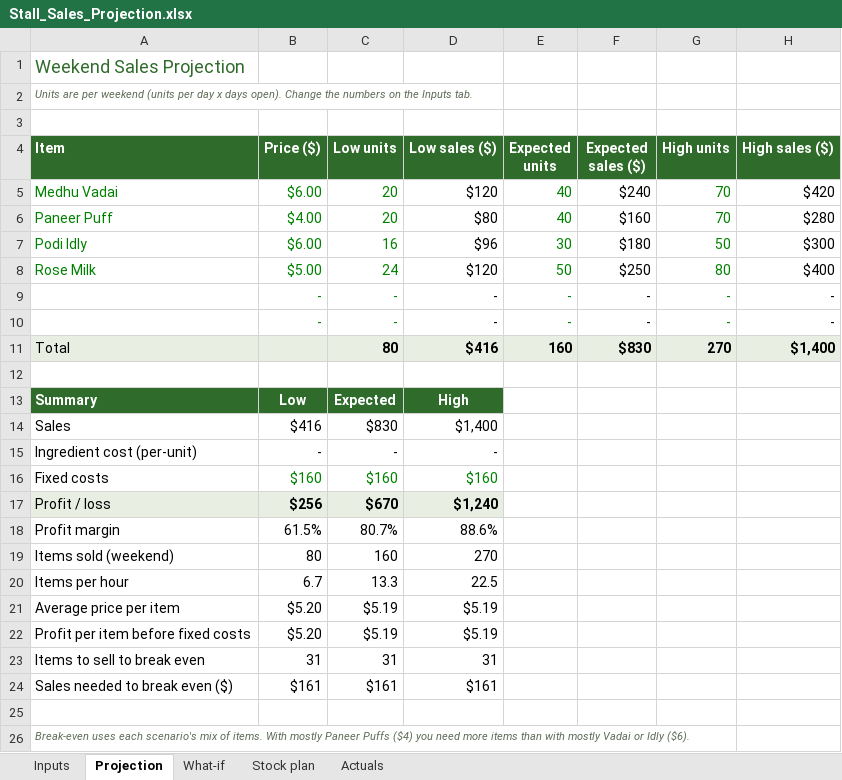
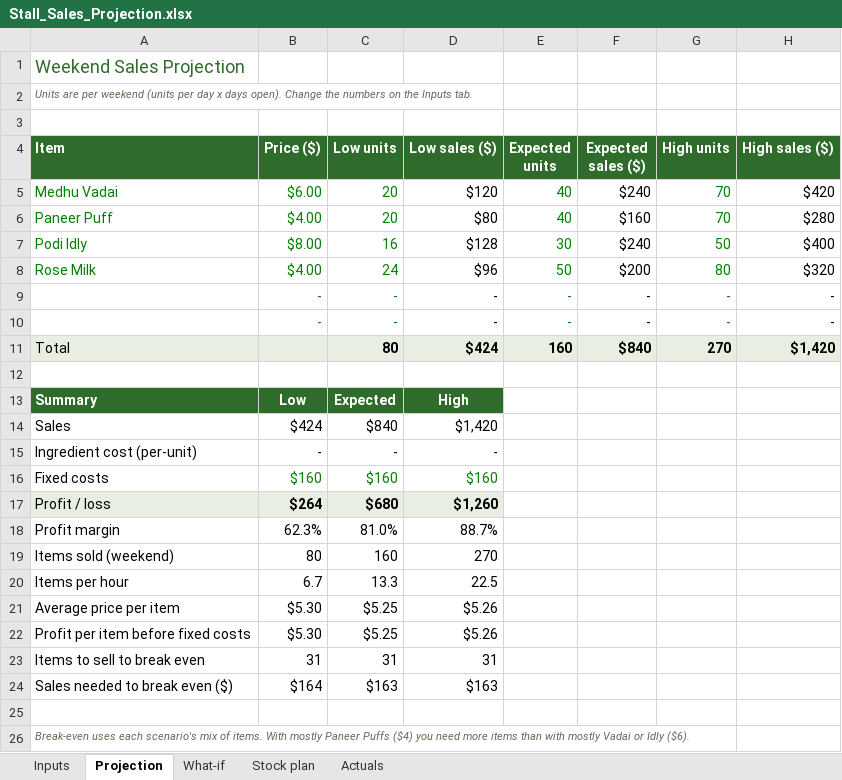
Before and after one commit to pillaidinu-dev/Cool_projects, an Excel workbook: stall/Stall_Sales_Projection.xlsx, sheet Projection, drawn as a sheet; values as stored, in another font and other column widths than the file's, no borders; conditional formats not drawn; the diff names each change by its address in the sheet, - before the commit and + after, or states it on an @@ line.

```diff
--- a/stall/Stall_Sales_Projection.xlsx (sheet Projection)
+++ b/stall/Stall_Sales_Projection.xlsx (sheet Projection)
-B7 (Price ($)): $6.00
+B7 (Price ($)): $8.00
-D7 (Low sales ($)): $96
+D7 (Low sales ($)): $128
-F7 (Expected sales ($)): $180
+F7 (Expected sales ($)): $240
-H7 (High sales ($)): $300
+H7 (High sales ($)): $400
-B8 (Price ($)): $5.00
+B8 (Price ($)): $4.00
-D8 (Low sales ($)): $120
+D8 (Low sales ($)): $96
-F8 (Expected sales ($)): $250
+F8 (Expected sales ($)): $200
-H8 (High sales ($)): $400
+H8 (High sales ($)): $320
-D11 (Low sales ($)): $416
+D11 (Low sales ($)): $424
-F11 (Expected sales ($)): $830
+F11 (Expected sales ($)): $840
-H11 (High sales ($)): $1,400
+H11 (High sales ($)): $1,420
-B14 (Price ($)): $416
+B14 (Price ($)): $424
-C14 (Low units): $830
+C14 (Low units): $840
-D14 (Low sales ($)): $1,400
+D14 (Low sales ($)): $1,420
-B17 (Price ($)): $256
+B17 (Price ($)): $264
-C17 (Low units): $670
+C17 (Low units): $680
-D17 (Low sales ($)): $1,240
+D17 (Low sales ($)): $1,260
-B18 (Price ($)): 61.5%
+B18 (Price ($)): 62.3%
-C18 (Low units): 80.7%
+C18 (Low units): 81.0%
-D18 (Low sales ($)): 88.6%
+D18 (Low sales ($)): 88.7%
-B21:B22 (Price ($)): $5.20
+B21:B22 (Price ($)): $5.30
-C21:C22 (Low units): $5.19
+C21:C22 (Low units): $5.25
-D21:D22 (Low sales ($)): $5.19
+D21:D22 (Low sales ($)): $5.26
-B24 (Price ($)): $161
+B24 (Price ($)): $164
-C24 (Low units): $161
+C24 (Low units): $163
-D24 (Low sales ($)): $161
+D24 (Low sales ($)): $163
```
Also changed, not shown: sheet Stock plan, sheet Inputs, sheet Actuals.
